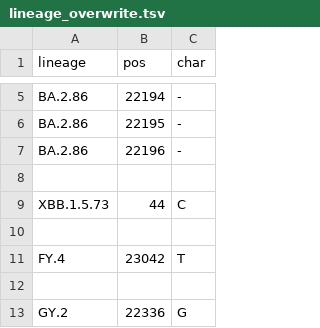
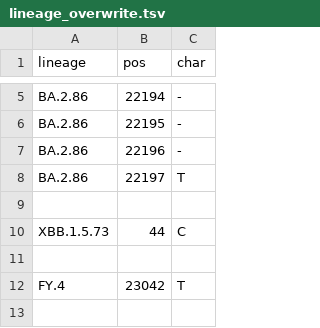
Before and after one commit to neherlab/nextclade_data_workflows, a TSV file: sars-cov-2/profiles/clades/lineage_overwrite.tsv, drawn as a sheet; only a part is shown, gaps mark what is left out; the shorter side is filled out with more unchanged rows.

Commit message:
Fix artefactual 22197 deletion in BA.2.86

```diff
--- a/sars-cov-2/profiles/clades/lineage_overwrite.tsv
+++ b/sars-cov-2/profiles/clades/lineage_overwrite.tsv
@@ -7,2 +7,3 @@ BA.2.86	22195	-
 BA.2.86	22196	-
+BA.2.86	22197	T
 
```
